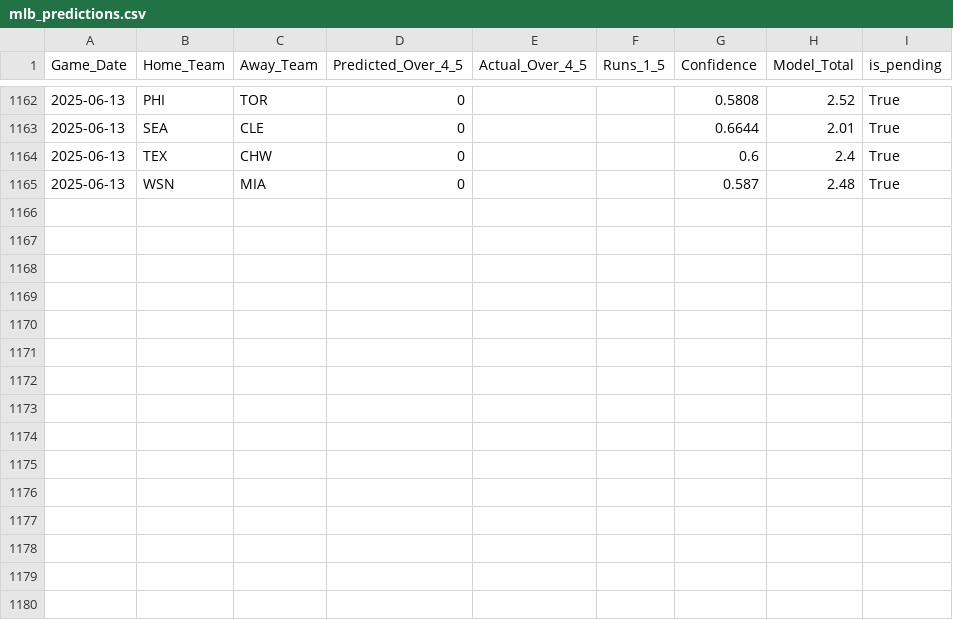
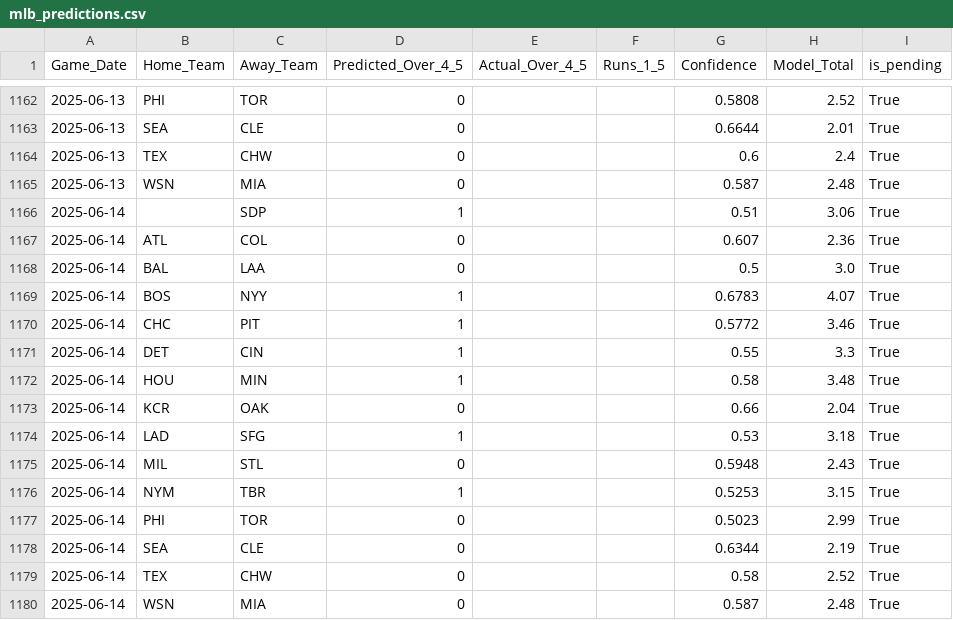
Before and after one commit to radgator13/boosted-innings-1-5, a CSV file: data/mlb_predictions.csv, drawn as a sheet; only a part is shown, gaps mark what is left out.

```diff
--- a/data/mlb_predictions.csv
+++ b/data/mlb_predictions.csv
@@ -1165 +1165,16 @@ Game_Date,Home_Team,Away_Team,Predicted_Over_4_5,Actual_Over_4_5,Runs_1_5,Confid
 2025-06-13,WSN,MIA,0,,,0.587,2.48,True
+2025-06-14,,SDP,1,,,0.51,3.06,True
+2025-06-14,ATL,COL,0,,,0.607,2.36,True
+2025-06-14,BAL,LAA,0,,,0.5,3.0,True
+2025-06-14,BOS,NYY,1,,,0.6783,4.07,True
+2025-06-14,CHC,PIT,1,,,0.5772,3.46,True
+2025-06-14,DET,CIN,1,,,0.55,3.3,True
+2025-06-14,HOU,MIN,1,,,0.58,3.48,True
+2025-06-14,KCR,OAK,0,,,0.66,2.04,True
+2025-06-14,LAD,SFG,1,,,0.53,3.18,True
+2025-06-14,MIL,STL,0,,,0.5948,2.43,True
+2025-06-14,NYM,TBR,1,,,0.5253,3.15,True
+2025-06-14,PHI,TOR,0,,,0.5023,2.99,True
+2025-06-14,SEA,CLE,0,,,0.6344,2.19,True
+2025-06-14,TEX,CHW,0,,,0.58,2.52,True
+2025-06-14,WSN,MIA,0,,,0.587,2.48,True
```
Also changed, not shown: data/mlb_boxscores_full.csv, data/mlb_predictions_merged.csv, 1 other file.
